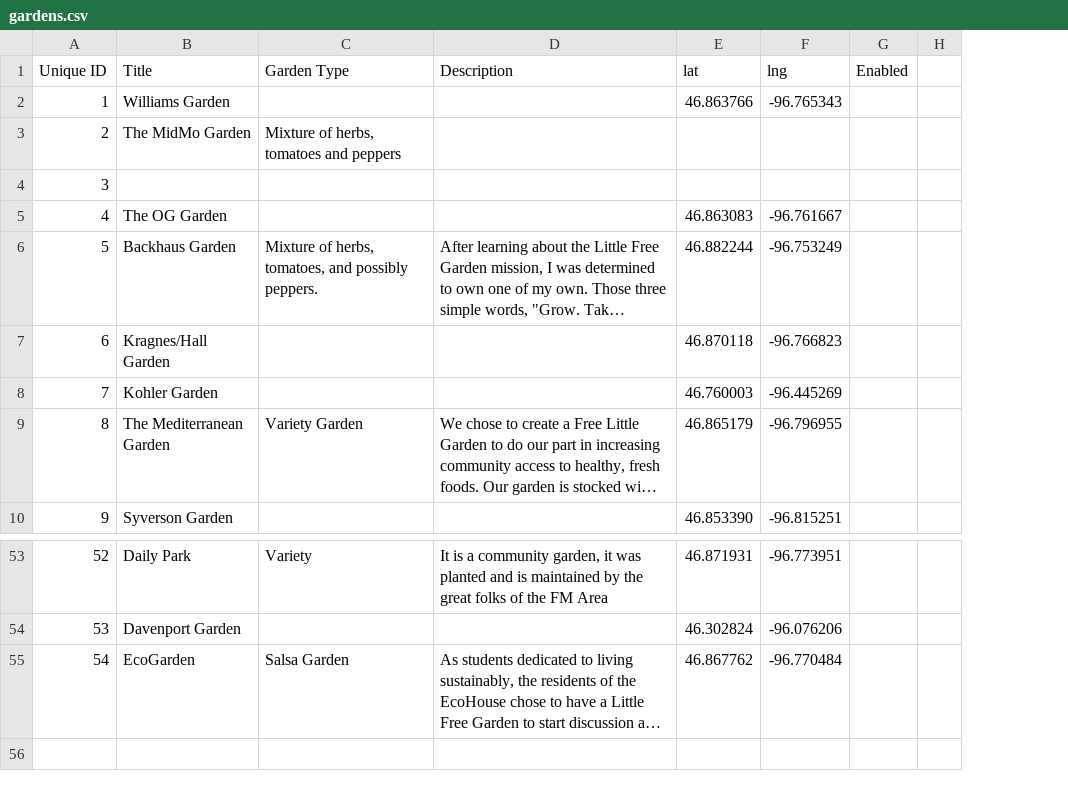
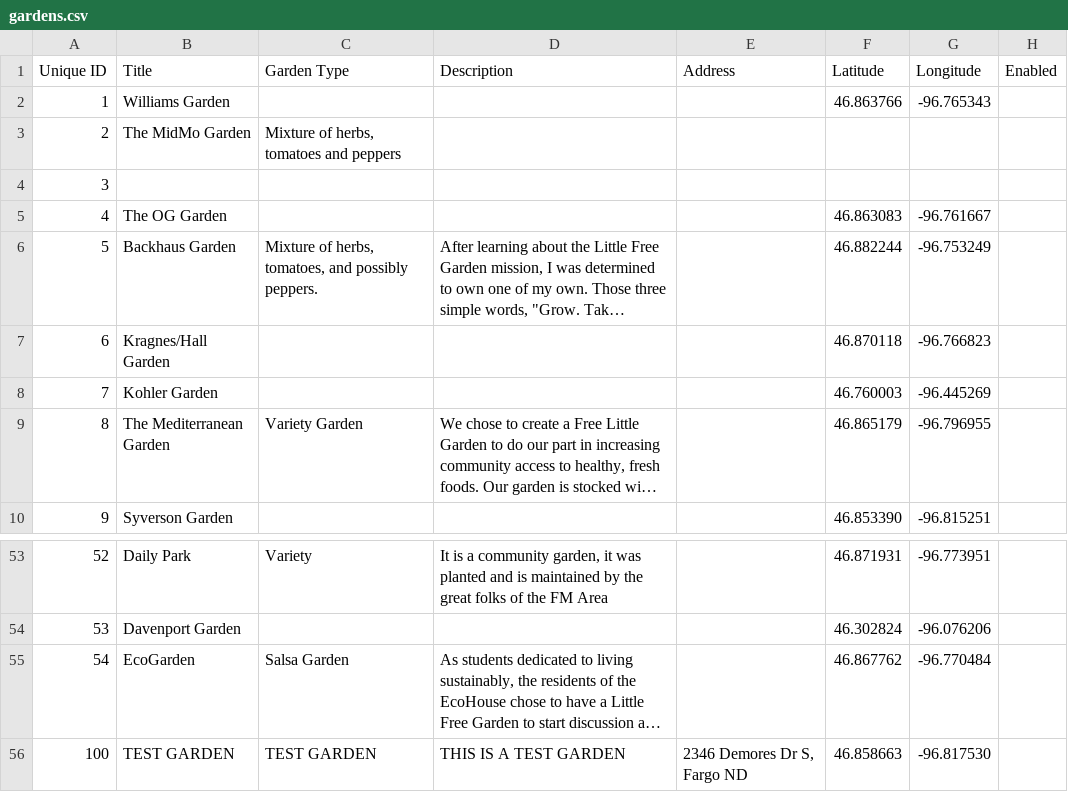
Before and after one commit to little-free-garden/little-free-garden-map, a CSV file: data/gardens.csv, drawn as a sheet; only a part is shown, gaps mark what is left out; long unchanged cells end in …; removed rows and columns are numbered as before the commit, all else as after; the diff names each change by its address in the sheet, - before the commit and + after, or states it on an @@ line.

Commit message:
Adding gardens.csv via automatic update

```diff
--- a/data/gardens.csv
+++ b/data/gardens.csv
+column E (Address), empty
-column H, empty
-F1: lat
+F1: Latitude
-G1: lng
+G1: Longitude
+row 56: 100 | TEST GARDEN | TEST GARDEN | THIS IS A TEST GARDEN | 2346 Demores Dr S, Fargo ND | 46.858663 | -96.817530
```
